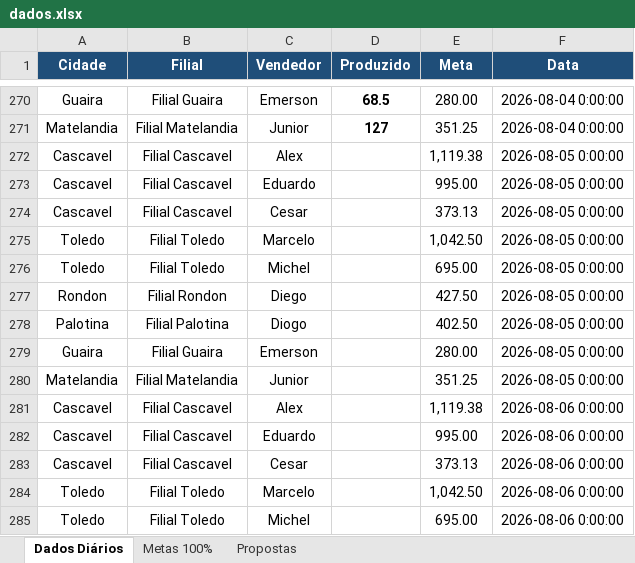
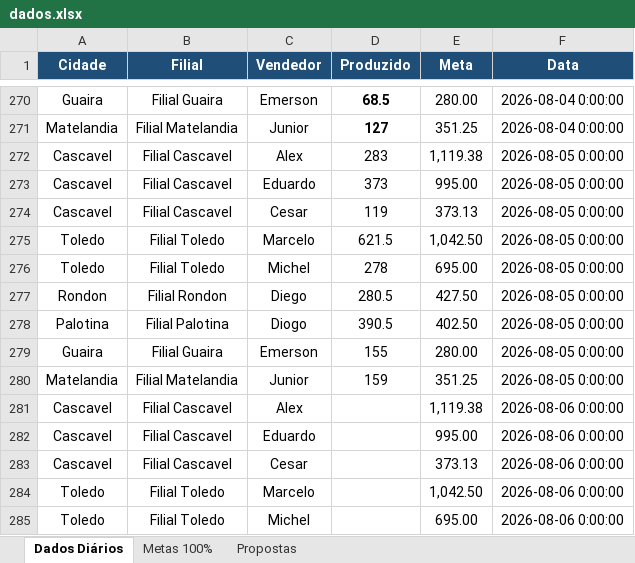
Before and after one commit to AlessandroConcresuper/Dashboard-METAS-E-PROPOSTAS, an Excel workbook: dados.xlsx, sheet Dados Diários, drawn as a sheet; only a part is shown, gaps mark what is left out; values as stored, in another font and other column widths than the file's, no borders; the diff names each change by its address in the sheet, - before the commit and + after, or states it on an @@ line.

```diff
--- a/dados.xlsx (sheet Dados Diários)
+++ b/dados.xlsx (sheet Dados Diários)
-D272 (Produzido): (empty)
+D272 (Produzido): 283
-D273 (Produzido): (empty)
+D273 (Produzido): 373
-D274 (Produzido): (empty)
+D274 (Produzido): 119
-D275 (Produzido): (empty)
+D275 (Produzido): 621.5
-D276 (Produzido): (empty)
+D276 (Produzido): 278
-D277 (Produzido): (empty)
+D277 (Produzido): 280.5
-D278 (Produzido): (empty)
+D278 (Produzido): 390.5
-D279 (Produzido): (empty)
+D279 (Produzido): 155
-D280 (Produzido): (empty)
+D280 (Produzido): 159
```
Also changed, not shown: sheet Propostas.
